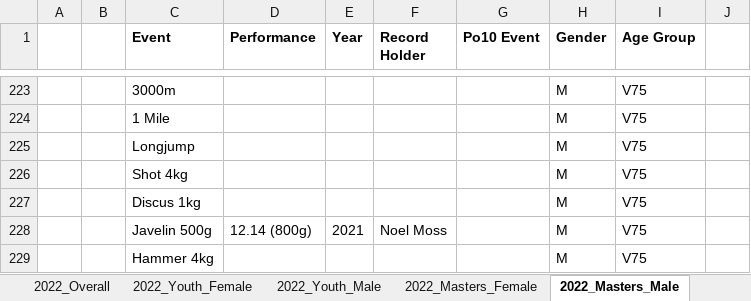
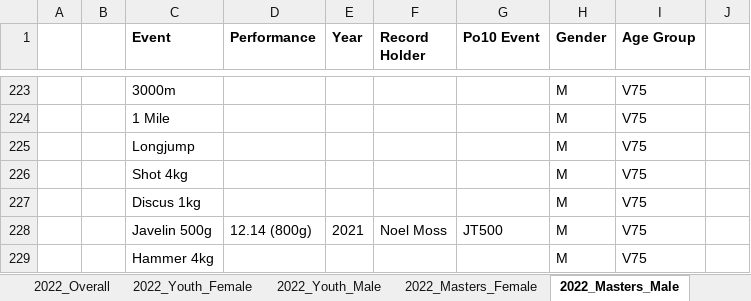
Before and after one commit to charlie-wartnaby/powerof10-tools, an Excel workbook: 2022_CnC_records.xlsx, sheet 2022_Masters_Male, drawn as a sheet; only a part is shown, gaps mark what is left out; values as stored, in another font and other column widths than the file's, no borders; the diff names each change by its address in the sheet, - before the commit and + after, or states it on an @@ line.

```diff
--- a/2022_CnC_records.xlsx (sheet 2022_Masters_Male)
+++ b/2022_CnC_records.xlsx (sheet 2022_Masters_Male)
-G228 (Po10 Event): (empty)
+G228 (Po10 Event): JT500
```
Also changed, not shown: sheet 2022_Masters_Female, sheet 2022_Youth_Female, 3 other files.
